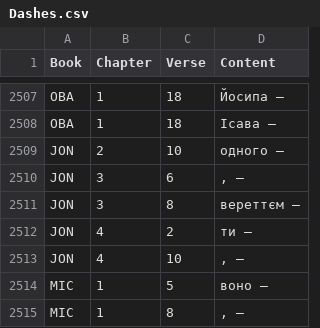
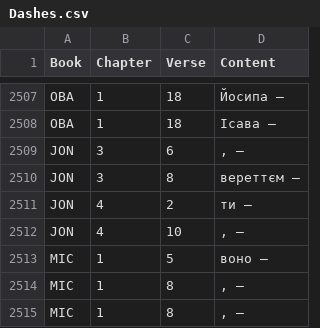
Before and after one commit to seesmof/Biblija-Kulisha, a CSV file: docs/Revision/Logs/Dashes.csv, drawn as a sheet; only a part is shown, gaps mark what is left out; the shorter side is filled out with more unchanged rows; the diff names each change by its address in the sheet, - before the commit and + after, or states it on an @@ line.

```diff
--- a/docs/Revision/Logs/Dashes.csv
+++ b/docs/Revision/Logs/Dashes.csv
-row 2509: JON | 2 | 10 | одного —
```
Also changed, not shown: docs/Revision/Logs/Apostrophes.csv, docs/Revision/Logs/F.csv, 2 other files.
